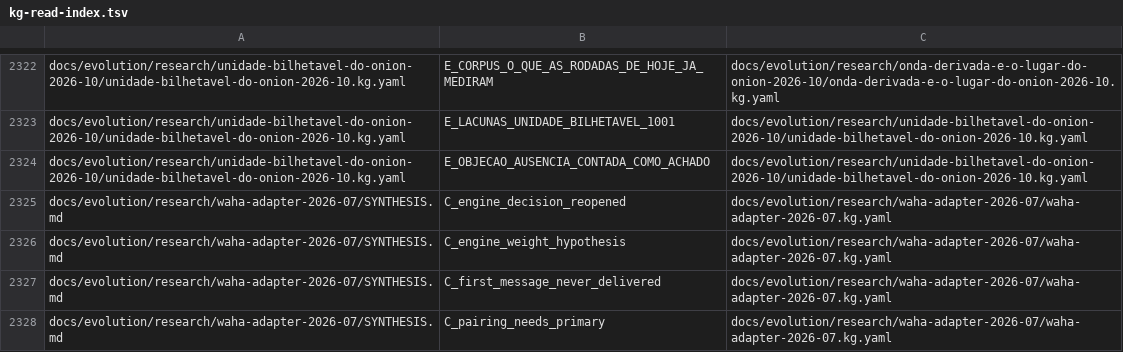
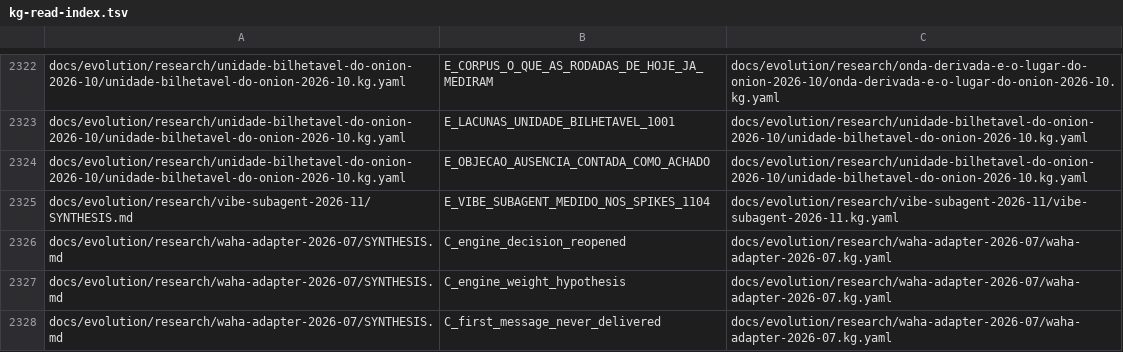
Before and after one commit to marciocar/onion-evolve, a TSV file: docs/onion/kg-read-index.tsv, drawn as a sheet; only a part is shown, gaps mark what is left out; the shorter side is filled out with more unchanged rows.

Commit message:
docs(research): a pesquisa do subagente do Vibe fecha, com o que a medida corrigiu
O run wf_0c8a4e9e-8da leu as fontes públicas sobre o subagente do Mistral Vibe 3.0.4
antes de as células de veto rodarem. A conferência contra a evidência arquivada dos
testes das portas confirma o store e os hooks herdados e corrige três leituras: o
filho não tem meta.json, o efeito vetado não traz toolCallId, e toolName tool com
input null vale só no vetado. O registro é um nó novo com aresta CONSTRAINS, sem
reescrever os nós do run.

Sem medir: hooks de projeto, post_tool, modelo real no filho, N filhos e a 3.1.0.
Não houve revisão adversarial além do run.

Orquestrado com 🧅 Onion Evolve

```diff
--- a/docs/onion/kg-read-index.tsv
+++ b/docs/onion/kg-read-index.tsv
@@ -2324,2 +2324,3 @@ docs/evolution/research/unidade-bilhetavel-do-onion-2026-10/unidade-bilhetavel-d
 docs/evolution/research/unidade-bilhetavel-do-onion-2026-10/unidade-bilhetavel-do-onion-2026-10.kg.yaml	E_OBJECAO_AUSENCIA_CONTADA_COMO_ACHADO	docs/evolution/research/unidade-bilhetavel-do-onion-2026-10/unidade-bilhetavel-do-onion-2026-10.kg.yaml
+docs/evolution/research/vibe-subagent-2026-11/SYNTHESIS.md	E_VIBE_SUBAGENT_MEDIDO_NOS_SPIKES_1104	docs/evolution/research/vibe-subagent-2026-11/vibe-subagent-2026-11.kg.yaml
 docs/evolution/research/waha-adapter-2026-07/SYNTHESIS.md	C_engine_decision_reopened	docs/evolution/research/waha-adapter-2026-07/waha-adapter-2026-07.kg.yaml
```
Also changed, not shown: 4 other files.
